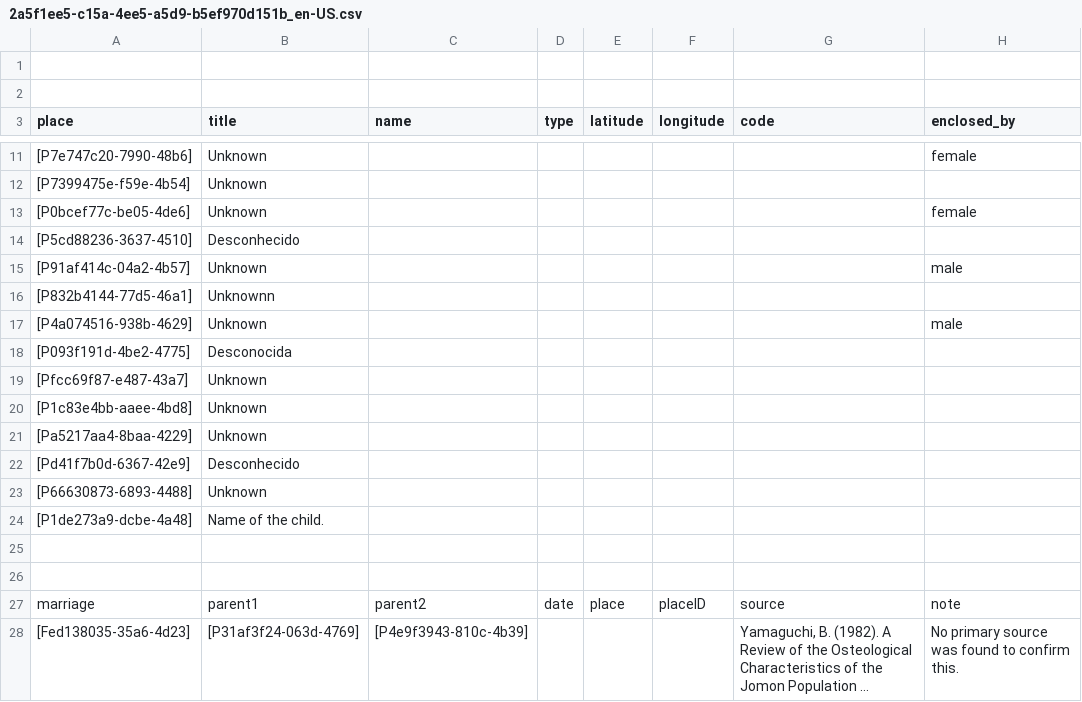
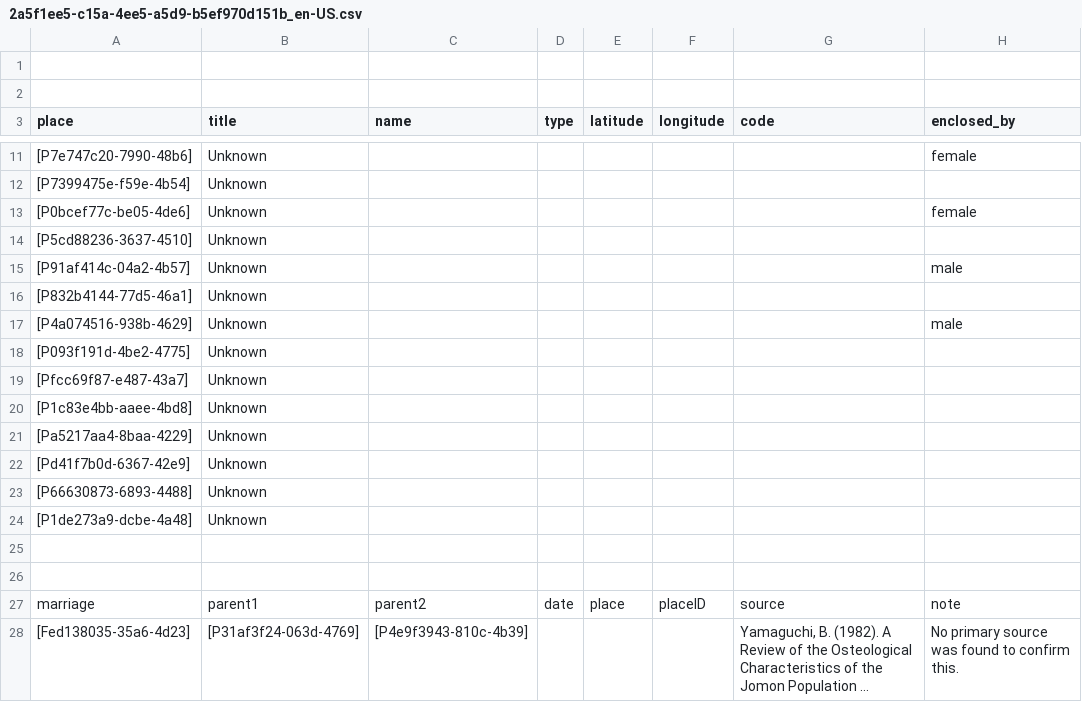
Before and after one commit to historytracers/historytracers, a CSV file: csv/2a5f1ee5-c15a-4ee5-a5d9-b5ef970d151b_en-US.csv, drawn as a sheet; only a part is shown, gaps mark what is left out; long unchanged cells end in …; the diff names each change by its address in the sheet, - before the commit and + after, or states it on an @@ line.

Commit message:
family_grammar4: Improve translation (Jomon)

```diff
--- a/csv/2a5f1ee5-c15a-4ee5-a5d9-b5ef970d151b_en-US.csv
+++ b/csv/2a5f1ee5-c15a-4ee5-a5d9-b5ef970d151b_en-US.csv
-B14 (title): Desconhecido
+B14 (title): Unknown
-B16 (title): Unknownn
+B16 (title): Unknown
-B18 (title): Desconocida
+B18 (title): Unknown
-B22 (title): Desconhecido
+B22 (title): Unknown
-B24 (title): Name of the child.
+B24 (title): Unknown
```
Also changed, not shown: csv/2a5f1ee5-c15a-4ee5-a5d9-b5ef970d151b_es-ES.csv, csv/2a5f1ee5-c15a-4ee5-a5d9-b5ef970d151b_pt-BR.csv, 9 other files.
